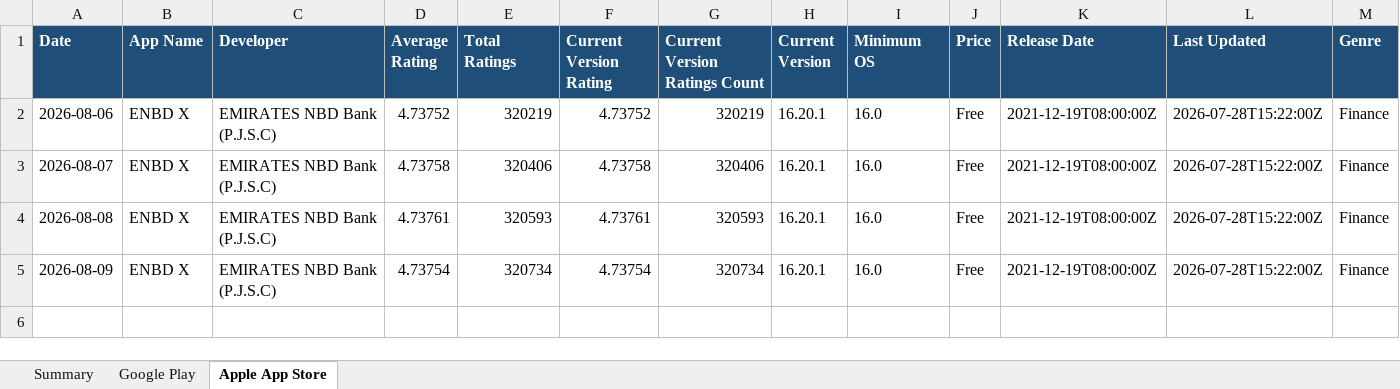
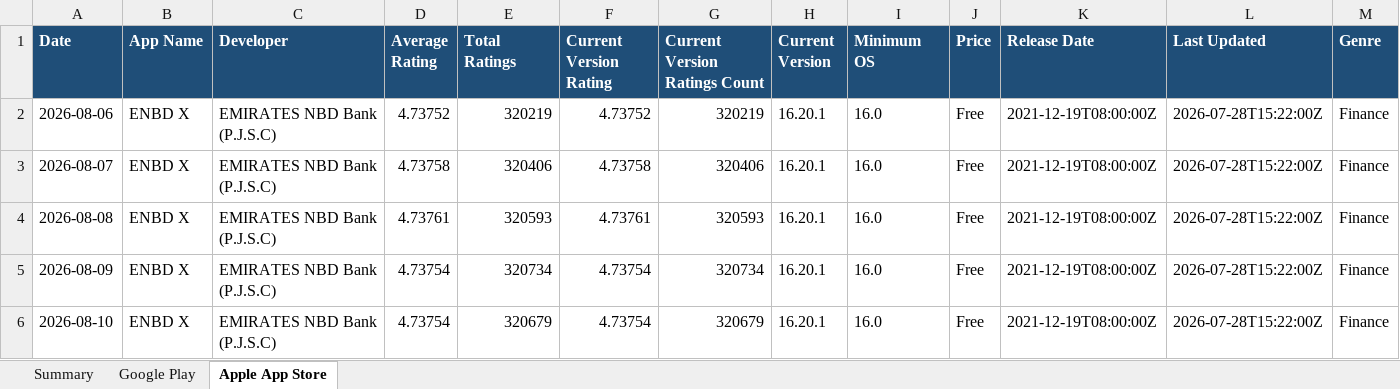
Before and after one commit to felixabraham670706/appstore_daily_run, an Excel workbook: app_ratings_history.xlsx, sheet Apple App Store, drawn as a sheet; only a part is shown; values as stored, in another font and other column widths than the file's, no borders; rows hold the shown columns only; the diff names each change by its address in the sheet, - before the commit and + after, or states it on an @@ line.

```diff
--- a/app_ratings_history.xlsx (sheet Apple App Store)
+++ b/app_ratings_history.xlsx (sheet Apple App Store)
+row 6: 2026-08-10 | ENBD X | EMIRATES NBD Bank (P.J.S.C) | 4.73754 | 320679 | 4.73754 | 320679 | 16.20.1 | 16.0 | Free | 2021-12-19T08:00:00Z | 2026-07-28T15:22:00Z | Finance
```
Also changed, not shown: sheet Google Play, sheet Summary, charts or pictures, 1 other file.
